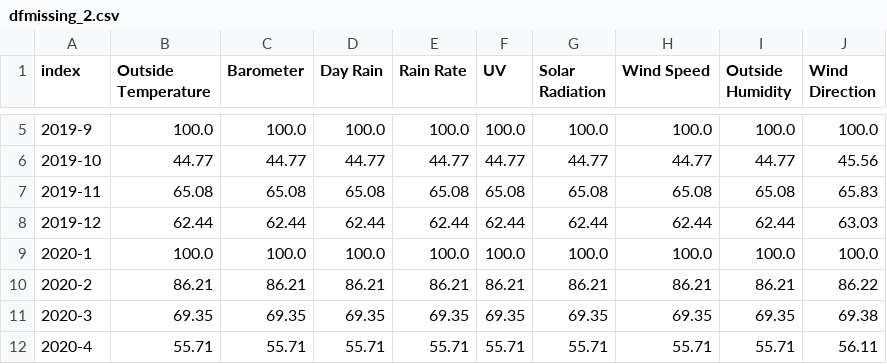
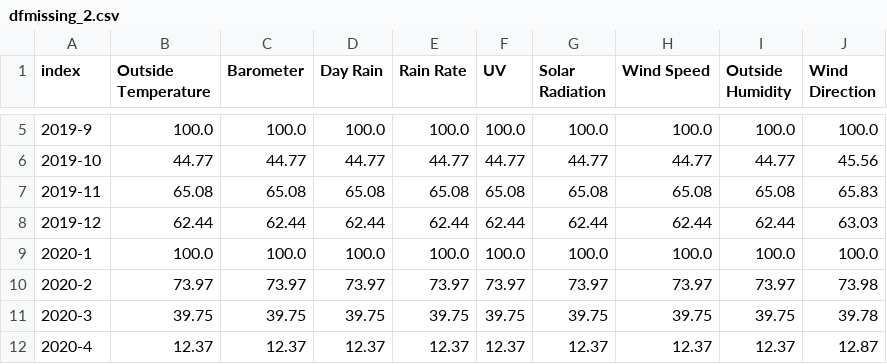
Before and after one commit to juliosimonpedro/ProyectoMet, a CSV file: DataFrames/DF 2019-2021/dfmissing_2.csv, drawn as a sheet; only a part is shown, gaps mark what is left out; the diff covers the shown part only.

```diff
--- a/DataFrames/DF 2019-2021/dfmissing_2.csv
+++ b/DataFrames/DF 2019-2021/dfmissing_2.csv
@@ -9,4 +9,4 @@ index,Outside Temperature,Barometer,Day Rain,Rain Rate,UV,Solar Radiation,Wind S
 2020-1,100.0,100.0,100.0,100.0,100.0,100.0,100.0,100.0,100.0
-2020-2,86.21,86.21,86.21,86.21,86.21,86.21,86.21,86.21,86.22
-2020-3,69.35,69.35,69.35,69.35,69.35,69.35,69.35,69.35,69.38
-2020-4,55.71,55.71,55.71,55.71,55.71,55.71,55.71,55.71,56.11
+2020-2,73.97,73.97,73.97,73.97,73.97,73.97,73.97,73.97,73.98
+2020-3,39.75,39.75,39.75,39.75,39.75,39.75,39.75,39.75,39.78
+2020-4,12.37,12.37,12.37,12.37,12.37,12.37,12.37,12.37,12.87
```
Also changed, not shown: 135 edited cells elsewhere in this file, 2 other files.
